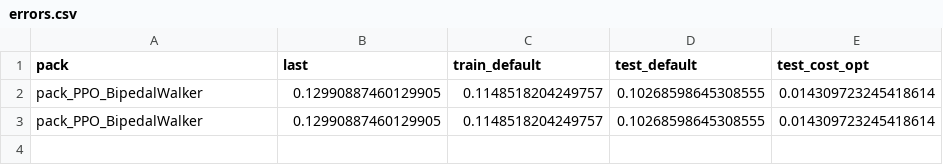
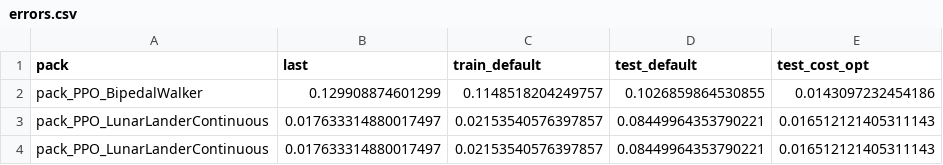
Before and after one commit to JudithEtxebarrieta/bpt-rl, a CSV file: experiments/results/data/errors.csv, drawn as a sheet.

Commit message:
reproduce main analysis with setup SB3_PPO_LunarLanderContinuous

```diff
--- a/experiments/results/data/errors.csv
+++ b/experiments/results/data/errors.csv
@@ -1,3 +1,4 @@
 pack,last,train_default,test_default,test_cost_opt
-pack_PPO_BipedalWalker,0.12990887460129905,0.1148518204249757,0.10268598645308555,0.014309723245418614
-pack_PPO_BipedalWalker,0.12990887460129905,0.1148518204249757,0.10268598645308555,0.014309723245418614
+pack_PPO_BipedalWalker,0.129908874601299,0.1148518204249757,0.1026859864530855,0.0143097232454186
+pack_PPO_LunarLanderContinuous,0.017633314880017497,0.02153540576397857,0.08449964353790221,0.016512121405311143
+pack_PPO_LunarLanderContinuous,0.017633314880017497,0.02153540576397857,0.08449964353790221,0.016512121405311143
```
Also changed, not shown: 35 other files.
